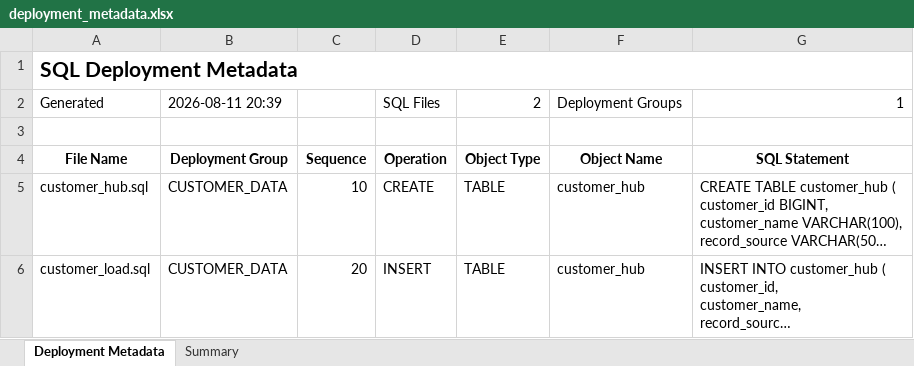
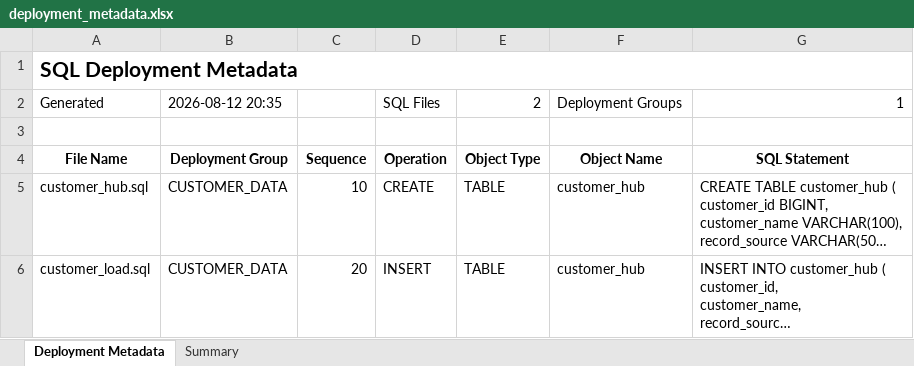
Before and after one commit to aruneraj-jawahar/sql-deployment-metadata-generator, an Excel workbook: output/deployment_metadata.xlsx, sheet Deployment Metadata, drawn as a sheet; long unchanged cells end in …; values as stored, in another font and other column widths than the file's, no borders; table styles not drawn; the diff names each change by its address in the sheet, - before the commit and + after, or states it on an @@ line.

```diff
--- a/output/deployment_metadata.xlsx (sheet Deployment Metadata)
+++ b/output/deployment_metadata.xlsx (sheet Deployment Metadata)
-B2: 2026-08-11 20:39
+B2: 2026-08-12 20:35
```
Also changed, not shown: 2 other files.
